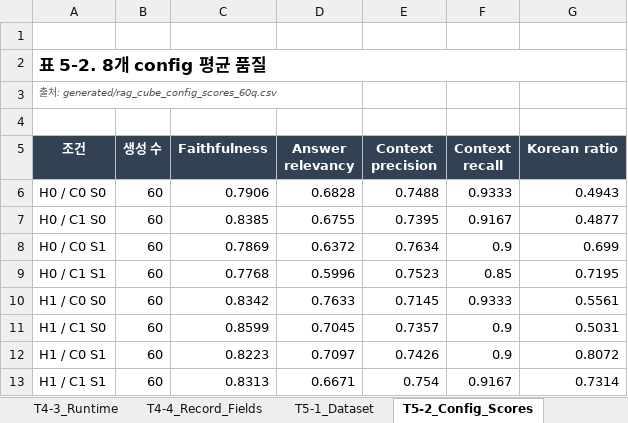
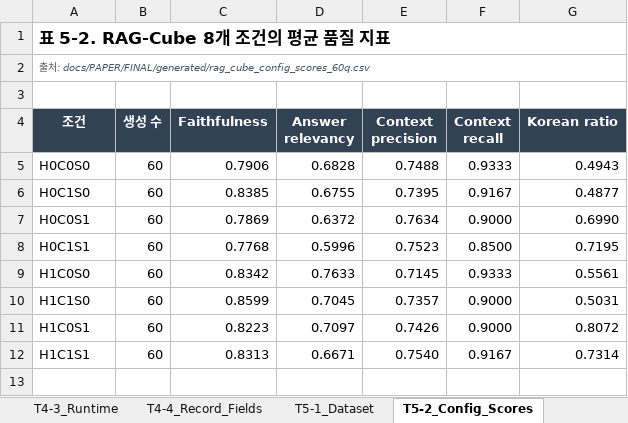
Before and after one commit to LxNx-Hn/M_RAG, an Excel workbook: FINALDOCS/TABLES/TABLES_60Q.xlsx, sheet T5-2_Config_Scores, drawn as a sheet; values as stored, in another font and other column widths than the file's, no borders; table styles not drawn; removed rows and columns are numbered as before the commit, all else as after; the diff names each change by its address in the sheet, - before the commit and + after, or states it on an @@ line.

```diff
--- a/FINALDOCS/TABLES/TABLES_60Q.xlsx (sheet T5-2_Config_Scores)
+++ b/FINALDOCS/TABLES/TABLES_60Q.xlsx (sheet T5-2_Config_Scores)
-row 1: (empty)
-A1 (조건): 표 5-2. 8개 config 평균 품질
+A1 (조건): 표 5-2. RAG-Cube 8개 조건의 평균 품질 지표
-A2 (조건): …처: generated/rag_cube_config_scores_60q.csv
+A2 (조건): …처: docs/PAPER/FINAL/generated/rag_cube_config_scores_60q.csv
+A2:G2 merged
-A5 (조건): H0 / C0 S0
+A5 (조건): H0C0S0
-A6 (조건): H0 / C1 S0
+A6 (조건): H0C1S0
-A7 (조건): H0 / C0 S1
+A7 (조건): H0C0S1
-F7 (Context recall): 0.9
+F7 (Context recall): 0.9000
-G7 (Korean ratio): 0.699
+G7 (Korean ratio): 0.6990
-A8 (조건): H0 / C1 S1
+A8 (조건): H0C1S1
-F8 (Context recall): 0.85
+F8 (Context recall): 0.8500
-A9 (조건): H1 / C0 S0
+A9 (조건): H1C0S0
-A10 (조건): H1 / C1 S0
+A10 (조건): H1C1S0
-F10:F11 (Context recall): 0.9
+F10:F11 (Context recall): 0.9000
-A11 (조건): H1 / C0 S1
+A11 (조건): H1C0S1
-A12 (조건): H1 / C1 S1
+A12 (조건): H1C1S1
-E12 (Context precision): 0.754
+E12 (Context precision): 0.7540
```
Also changed, not shown: sheet Appendix_QueryType, sheet T5-5_SCD_Config, sheet Appendix_Paper, sheet T4-3_Runtime, sheet T5-6_SCD_Paired, sheet T5-3_HyDE, 8 more sheets, other sheet tabs, docs/PAPER/FINAL/TABLES_60Q.xlsx, 18 other files.
